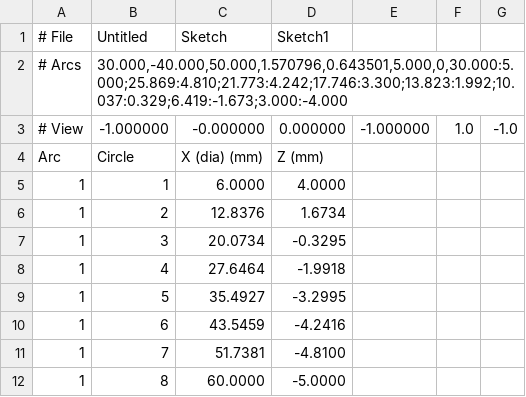
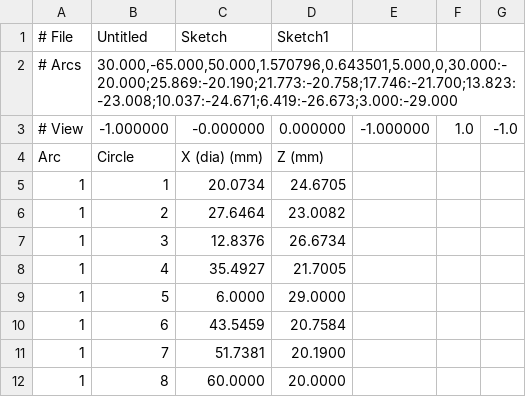
Before and after one commit to mattdennison77/arc-circle-fill, a CSV file: arc_circle_report.csv, drawn as a sheet.

Commit message:
Arc Circle Fill update

```diff
--- a/arc_circle_report.csv
+++ b/arc_circle_report.csv
@@ -1,12 +1,12 @@
 # File,Untitled,Sketch,Sketch1
-# Arcs,"30.000,-40.000,50.000,1.570796,0.643501,5.000,0,30.000:5.000;25.869:4.810;21.773:4.242;17.746:3.300;13.823:1.992;10.037:0.329;6.419:-1.673;3.000:-4.000"
+# Arcs,"30.000,-65.000,50.000,1.570796,0.643501,5.000,0,30.000:-20.000;25.869:-20.190;21.773:-20.758;17.746:-21.700;13.823:-23.008;10.037:-24.671;6.419:-26.673;3.000:-29.000"
 # View,-1.000000,-0.000000,0.000000,-1.000000,1.0,-1.0
 Arc,Circle,X (dia) (mm),Z (mm)
-1,1,6.0000,4.0000
-1,2,12.8376,1.6734
-1,3,20.0734,-0.3295
-1,4,27.6464,-1.9918
-1,5,35.4927,-3.2995
-1,6,43.5459,-4.2416
-1,7,51.7381,-4.8100
-1,8,60.0000,-5.0000
+1,1,20.0734,24.6705
+1,2,27.6464,23.0082
+1,3,12.8376,26.6734
+1,4,35.4927,21.7005
+1,5,6.0000,29.0000
+1,6,43.5459,20.7584
+1,7,51.7381,20.1900
+1,8,60.0000,20.0000
```
